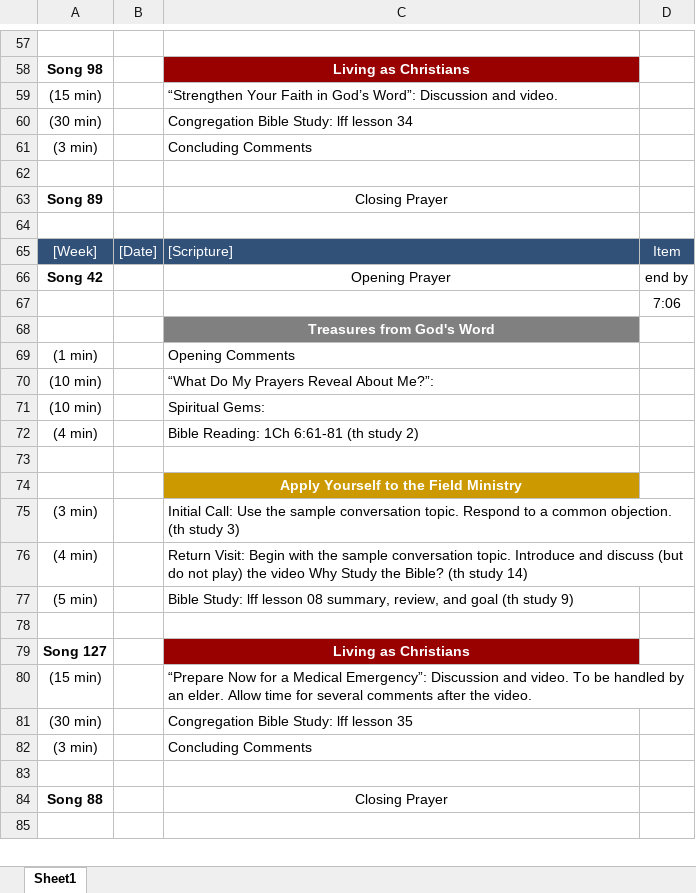
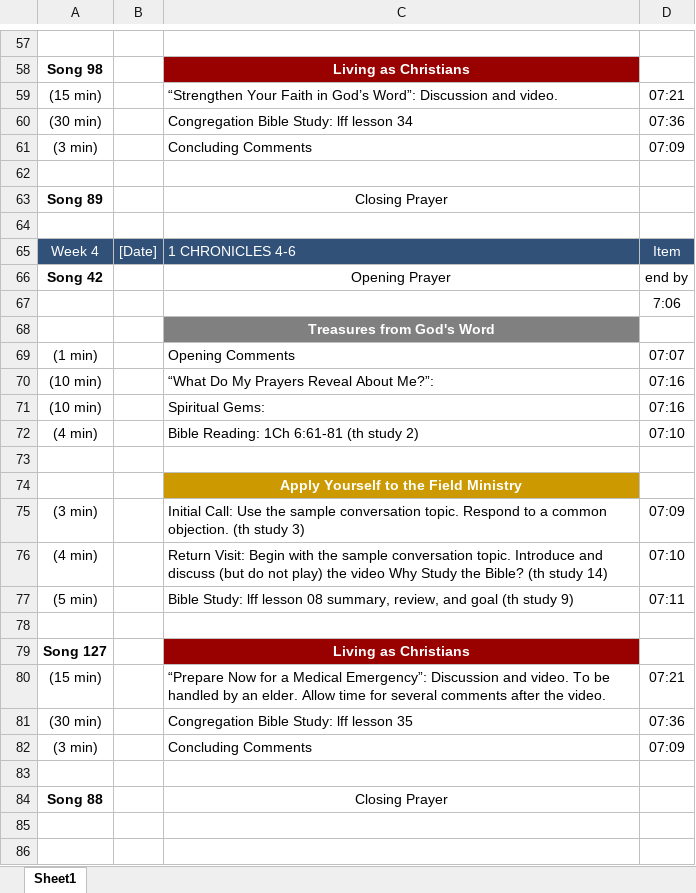
Before and after one commit to Bendoman/Schedule_helper, an Excel workbook: new.xlsx, sheet Sheet1, drawn as a sheet; only a part is shown, gaps mark what is left out; values as stored, in another font and other column widths than the file's, no borders; the diff covers the shown part only; the diff names each change by its address in the sheet, - before the commit and + after, or states it on an @@ line.

```diff
--- a/new.xlsx (sheet Sheet1)
+++ b/new.xlsx (sheet Sheet1)
-D59: (empty)
+D59: 07:21
-D60: (empty)
+D60: 07:36
-D61: (empty)
+D61: 07:09
-A65: [Week]
+A65: Week 4
-C65: [Scripture]
+C65: 1 CHRONICLES 4-6
-D69: (empty)
+D69: 07:07
-D70:D71: (empty)
+D70:D71: 07:16
-D72: (empty)
+D72: 07:10
-D75: (empty)
+D75: 07:09
-D76: (empty)
+D76: 07:10
-D77: (empty)
+D77: 07:11
-D80: (empty)
+D80: 07:21
-D81: (empty)
+D81: 07:36
-D82: (empty)
+D82: 07:09
+row 86: (empty)
```
Also changed, not shown: 22 added rows, 1 removed row, 72 edited cells and merged cells elsewhere in this sheet, template.xlsx, 2 other files.
